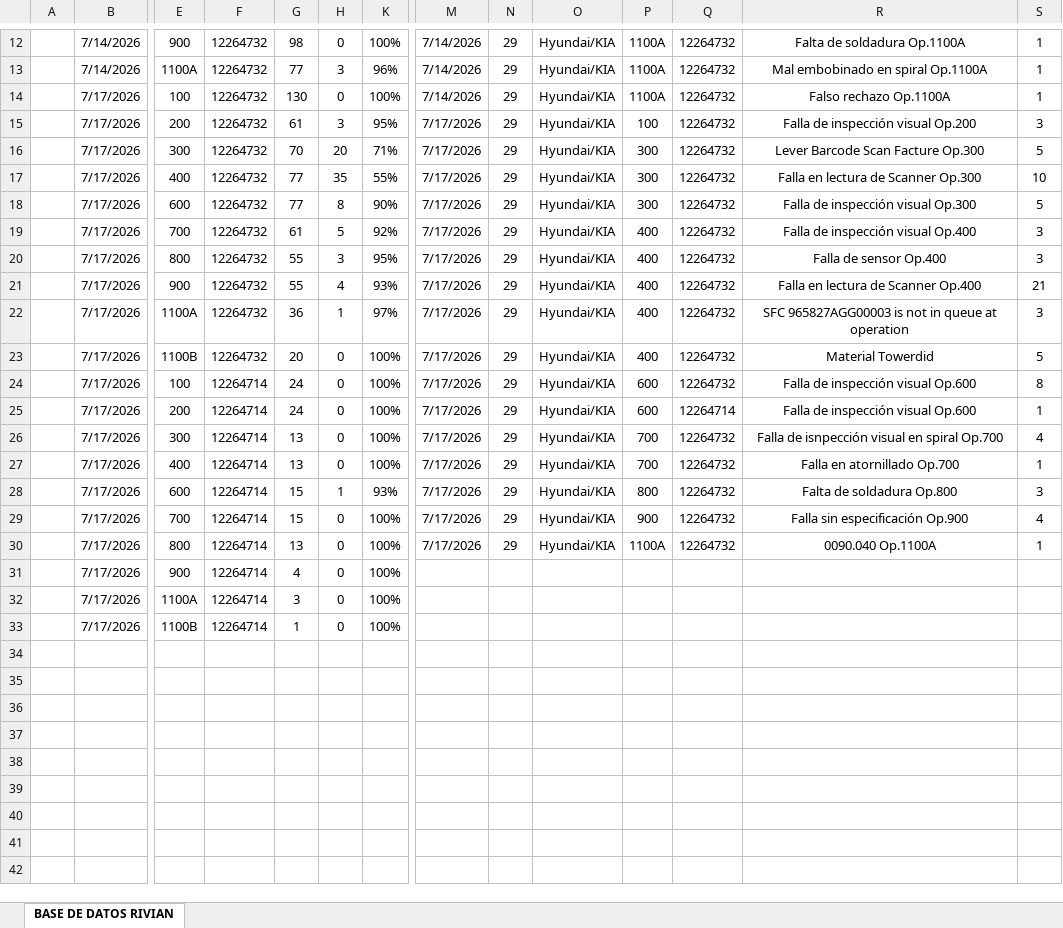
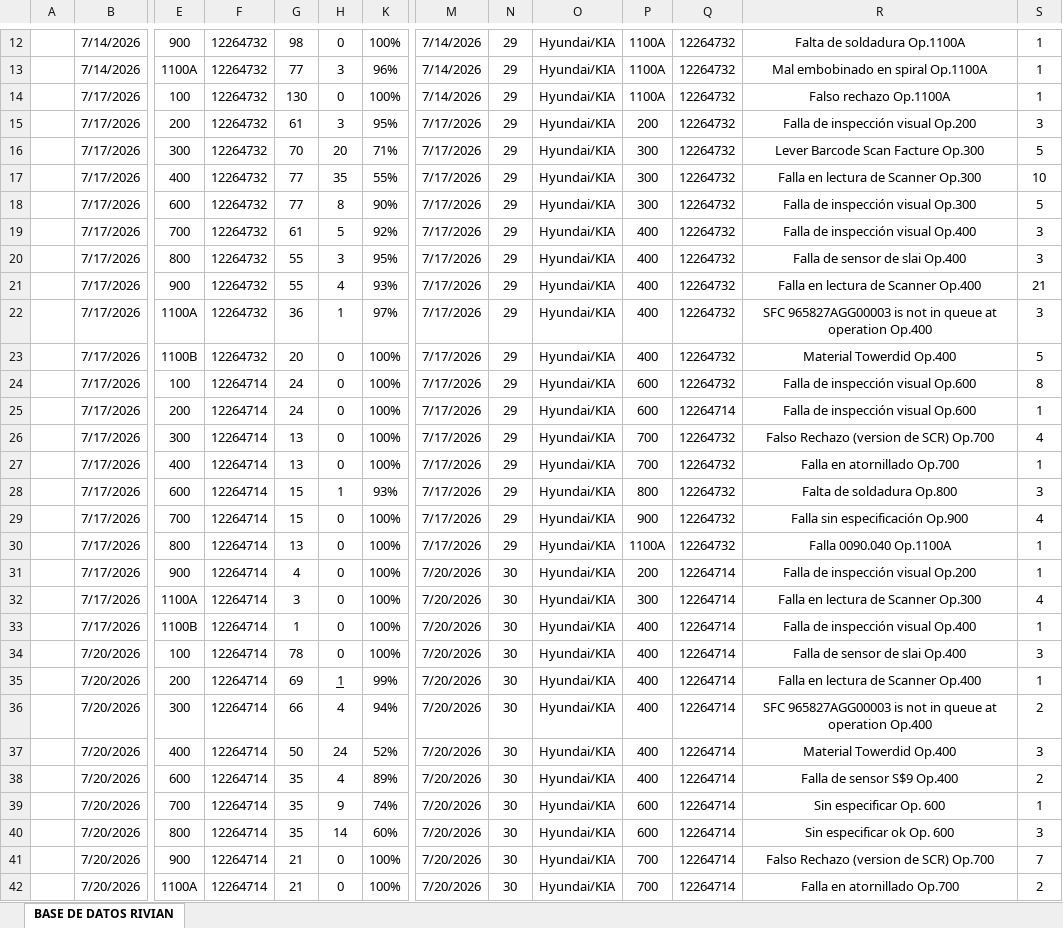
Before and after one commit to almagregorio/ftq_kia_dashboard, an Excel workbook: BASE DE DATOS.xlsx, sheet BASE DE DATOS RIVIAN, drawn as a sheet; only a part is shown, gaps mark what is left out; values as stored, in another font and other column widths than the file's, no borders; table styles not drawn; rows hold the shown columns only; the diff covers the shown part only; the diff names each change by its address in the sheet, - before the commit and + after, or states it on an @@ line.

Commit message:
Add files via upload

```diff
--- a/BASE DE DATOS.xlsx (sheet BASE DE DATOS RIVIAN)
+++ b/BASE DE DATOS.xlsx (sheet BASE DE DATOS RIVIAN)
-P15: 100
+P15: 200
-R20: Falla de sensor Op.400
+R20: Falla de sensor de slai Op.400
-R22: …at operation
+R22: …at operation Op.400
-R23: Material Towerdid
+R23: Material Towerdid Op.400
-R26: Falla de isnpección visual en spiral Op.700
+R26: Falso Rechazo (version de SCR) Op.700
-R30: 0090.040 Op.1100A
+R30: Falla 0090.040 Op.1100A
-M31:M33: (empty)
+M31:M33: 7/20/2026
-N31:N33: (empty)
+N31:N33: 30
-O31:O33: (empty)
+O31:O33: Hyundai/KIA
-P31: (empty)
+P31: 200
-Q31:Q33: (empty)
+Q31:Q33: 12264714
-R31: (empty)
+R31: Falla de inspección visual Op.200
-S31: (empty)
+S31: 1
-P32: (empty)
+P32: 300
-R32: (empty)
+R32: Falla en lectura de Scanner Op.300
-S32: (empty)
+S32: 4
-P33: (empty)
+P33: 400
-R33: (empty)
+R33: Falla de inspección visual Op.400
-S33: (empty)
+S33: 1
-row 34: (empty)
+row 34:  | 7/20/2026 | 100 | 12264714 | 78 | 0 | 100% | 7/20/2026 | 30 | Hyundai/KIA | 400 | 12264714 | Falla de sensor de slai Op.400 | 3
-row 35: (empty)
+row 35:  | 7/20/2026 | 200 | 12264714 | 69 | 1 | 99% | 7/20/2026 | 30 | Hyundai/KIA | 400 | 12264714 | Falla en lectura de Scanner Op.400 | 1
-row 36: (empty)
+row 36:  | 7/20/2026 | 300 | 12264714 | 66 | 4 | 94% | 7/20/2026 | 30 | Hyundai/KIA | 400 | 12264714 | SFC 965827AGG00003 is not in queue at operation Op.400 | 2
-row 37: (empty)
+row 37:  | 7/20/2026 | 400 | 12264714 | 50 | 24 | 52% | 7/20/2026 | 30 | Hyundai/KIA | 400 | 12264714 | Material Towerdid Op.400 | 3
-row 38: (empty)
+row 38:  | 7/20/2026 | 600 | 12264714 | 35 | 4 | 89% | 7/20/2026 | 30 | Hyundai/KIA | 400 | 12264714 | Falla de sensor S$9 Op.400 | 2
-row 39: (empty)
+row 39:  | 7/20/2026 | 700 | 12264714 | 35 | 9 | 74% | 7/20/2026 | 30 | Hyundai/KIA | 600 | 12264714 | Sin especificar Op. 600 | 1
-row 40: (empty)
+row 40:  | 7/20/2026 | 800 | 12264714 | 35 | 14 | 60% | 7/20/2026 | 30 | Hyundai/KIA | 600 | 12264714 | Sin especificar ok Op. 600 | 3
-row 41: (empty)
+row 41:  | 7/20/2026 | 900 | 12264714 | 21 | 0 | 100% | 7/20/2026 | 30 | Hyundai/KIA | 700 | 12264714 | Falso Rechazo (version de SCR) Op.700 | 7
-row 42: (empty)
+row 42:  | 7/20/2026 | 1100A | 12264714 | 21 | 0 | 100% | 7/20/2026 | 30 | Hyundai/KIA | 700 | 12264714 | Falla en atornillado Op.700 | 2
```
Also changed, not shown: 1 removed row and 293 edited cells elsewhere in this sheet, hidden cells.
